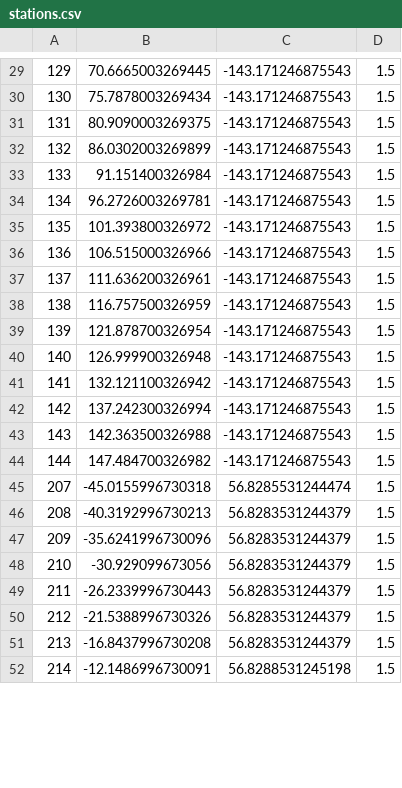
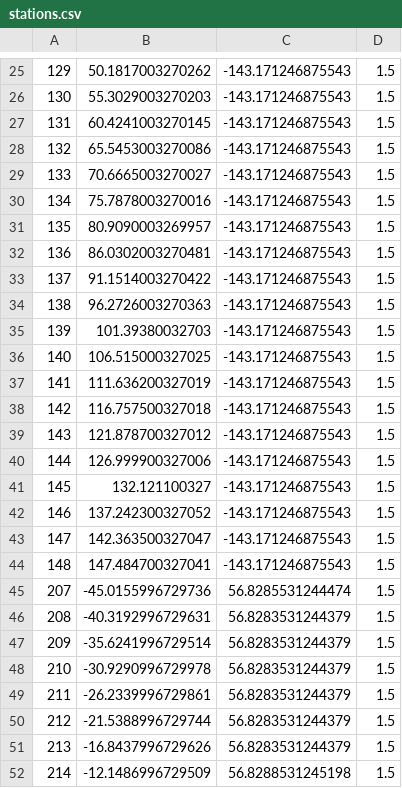
Before and after one commit to LutzGross/fingal, a CSV file: examples/CoalMineField/stations.csv, drawn as a sheet; only a part is shown, gaps mark what is left out; the diff covers the shown part only.

```diff
--- a/examples/CoalMineField/stations.csv
+++ b/examples/CoalMineField/stations.csv
@@ -29,24 +25,28 @@
-129, 70.6665003269445, -143.171246875543, 1.5
-130, 75.7878003269434, -143.171246875543, 1.5
-131, 80.9090003269375, -143.171246875543, 1.5
-132, 86.0302003269899, -143.171246875543, 1.5
-133, 91.151400326984, -143.171246875543, 1.5
-134, 96.2726003269781, -143.171246875543, 1.5
-135, 101.393800326972, -143.171246875543, 1.5
-136, 106.515000326966, -143.171246875543, 1.5
-137, 111.636200326961, -143.171246875543, 1.5
-138, 116.757500326959, -143.171246875543, 1.5
-139, 121.878700326954, -143.171246875543, 1.5
-140, 126.999900326948, -143.171246875543, 1.5
-141, 132.121100326942, -143.171246875543, 1.5
-142, 137.242300326994, -143.171246875543, 1.5
-143, 142.363500326988, -143.171246875543, 1.5
-144, 147.484700326982, -143.171246875543, 1.5
-207, -45.0155996730318, 56.8285531244474, 1.5
-208, -40.3192996730213, 56.8283531244379, 1.5
-209, -35.6241996730096, 56.8283531244379, 1.5
-210, -30.929099673056, 56.8283531244379, 1.5
-211, -26.2339996730443, 56.8283531244379, 1.5
-212, -21.5388996730326, 56.8283531244379, 1.5
-213, -16.8437996730208, 56.8283531244379, 1.5
-214, -12.1486996730091, 56.8288531245198, 1.5
+129,50.1817003270262,-143.171246875543,1.5
+130,55.3029003270203,-143.171246875543,1.5
+131,60.4241003270145,-143.171246875543,1.5
+132,65.5453003270086,-143.171246875543,1.5
+133,70.6665003270027,-143.171246875543,1.5
+134,75.7878003270016,-143.171246875543,1.5
+135,80.9090003269957,-143.171246875543,1.5
+136,86.0302003270481,-143.171246875543,1.5
+137,91.1514003270422,-143.171246875543,1.5
+138,96.2726003270363,-143.171246875543,1.5
+139,101.39380032703,-143.171246875543,1.5
+140,106.515000327025,-143.171246875543,1.5
+141,111.636200327019,-143.171246875543,1.5
+142,116.757500327018,-143.171246875543,1.5
+143,121.878700327012,-143.171246875543,1.5
+144,126.999900327006,-143.171246875543,1.5
+145,132.121100327,-143.171246875543,1.5
+146,137.242300327052,-143.171246875543,1.5
+147,142.363500327047,-143.171246875543,1.5
+148,147.484700327041,-143.171246875543,1.5
+207,-45.0155996729736,56.8285531244474,1.5
+208,-40.3192996729631,56.8283531244379,1.5
+209,-35.6241996729514,56.8283531244379,1.5
+210,-30.9290996729978,56.8283531244379,1.5
+211,-26.2339996729861,56.8283531244379,1.5
+212,-21.5388996729744,56.8283531244379,1.5
+213,-16.8437996729626,56.8283531244379,1.5
+214,-12.1486996729509,56.8288531245198,1.5
```
Also changed, not shown: 4 removed rows and 58 edited cells elsewhere in this file, examples/CoalMineField/data.csv, 10 other files.
